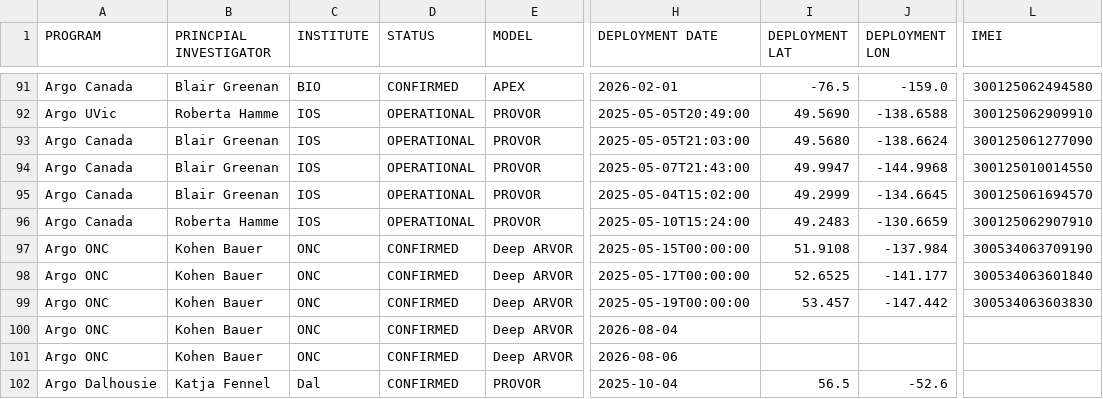
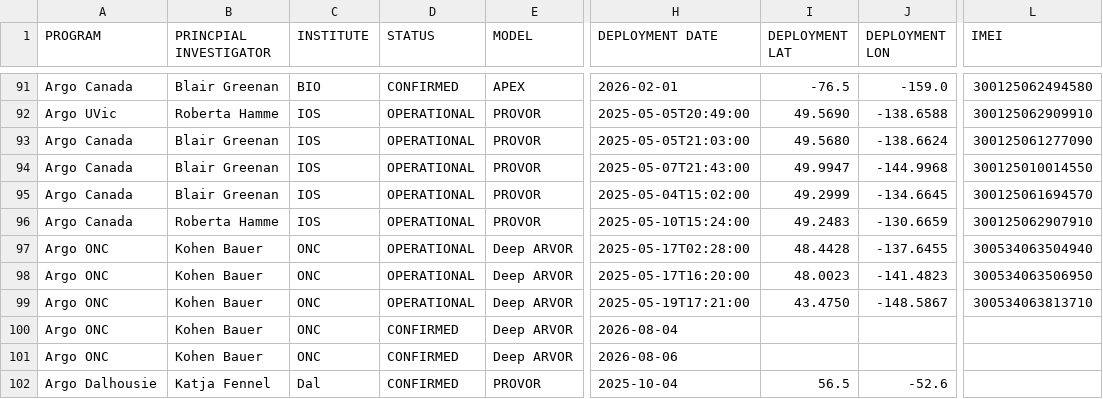
Before and after one commit to ArgoCanada/blog, a CSV file: deployment/canada_deployments.csv, drawn as a sheet; only a part is shown, gaps mark what is left out; the diff names each change by its address in the sheet, - before the commit and + after, or states it on an @@ line.

Commit message:
deep floats from Laurier; IMEI numbers were wrong

```diff
--- a/deployment/canada_deployments.csv
+++ b/deployment/canada_deployments.csv
-D97:D99 (STATUS): CONFIRMED
+D97:D99 (STATUS): OPERATIONAL
-H97 (DEPLOYMENT DATE): 2025-05-15T00:00:00
+H97 (DEPLOYMENT DATE): 2025-05-17T02:28:00
-I97 (DEPLOYMENT LAT): 51.9108
+I97 (DEPLOYMENT LAT): 48.4428
-J97 (DEPLOYMENT LON): -137.984
+J97 (DEPLOYMENT LON): -137.6455
-L97 (IMEI): 300534063709190
+L97 (IMEI): 300534063504940
-H98 (DEPLOYMENT DATE): 2025-05-17T00:00:00
+H98 (DEPLOYMENT DATE): 2025-05-17T16:20:00
-I98 (DEPLOYMENT LAT): 52.6525
+I98 (DEPLOYMENT LAT): 48.0023
-J98 (DEPLOYMENT LON): -141.177
+J98 (DEPLOYMENT LON): -141.4823
-L98 (IMEI): 300534063601840
+L98 (IMEI): 300534063506950
-H99 (DEPLOYMENT DATE): 2025-05-19T00:00:00
+H99 (DEPLOYMENT DATE): 2025-05-19T17:21:00
-I99 (DEPLOYMENT LAT): 53.457
+I99 (DEPLOYMENT LAT): 43.4750
-J99 (DEPLOYMENT LON): -147.442
+J99 (DEPLOYMENT LON): -148.5867
-L99 (IMEI): 300534063603830
+L99 (IMEI): 300534063813710
```
